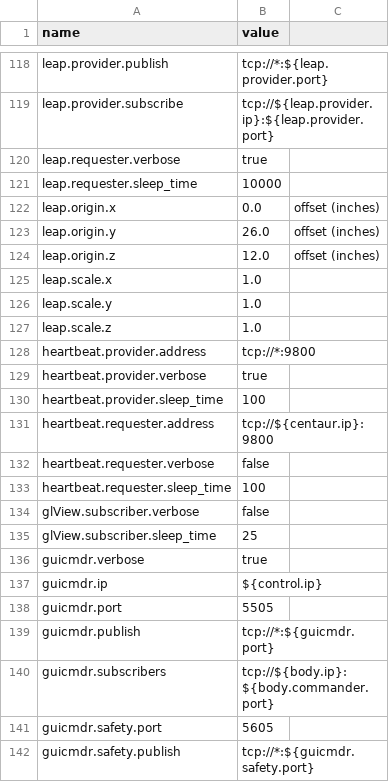
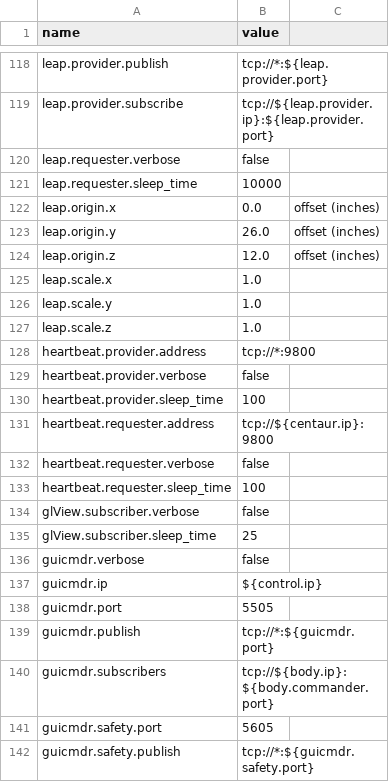
Before and after one commit to wmacevoy/grit, a CSV file: setup/config.csv, drawn as a sheet; only a part is shown, gaps mark what is left out; the diff covers the shown part only.

```diff
--- a/setup/config.csv
+++ b/setup/config.csv
@@ -119,3 +119,3 @@ leap.provider.publish,"tcp://*:${leap.provider.port}"
 leap.provider.subscribe,"tcp://${leap.provider.ip}:${leap.provider.port}"
-leap.requester.verbose,"true"
+leap.requester.verbose,false
 leap.requester.sleep_time,"10000"
@@ -128,3 +128,3 @@ leap.scale.z,1.0
 heartbeat.provider.address,"tcp://*:9800"
-heartbeat.provider.verbose,"true"
+heartbeat.provider.verbose,false
 heartbeat.provider.sleep_time,"100"
@@ -135,3 +135,3 @@ glView.subscriber.verbose,"false"
 glView.subscriber.sleep_time,25
-guicmdr.verbose,"true"
+guicmdr.verbose,false
 guicmdr.ip,${control.ip}
```
Also changed, not shown: 3 added rows, 8 removed rows, 3 moved rows and 11 edited cells elsewhere in this file.
